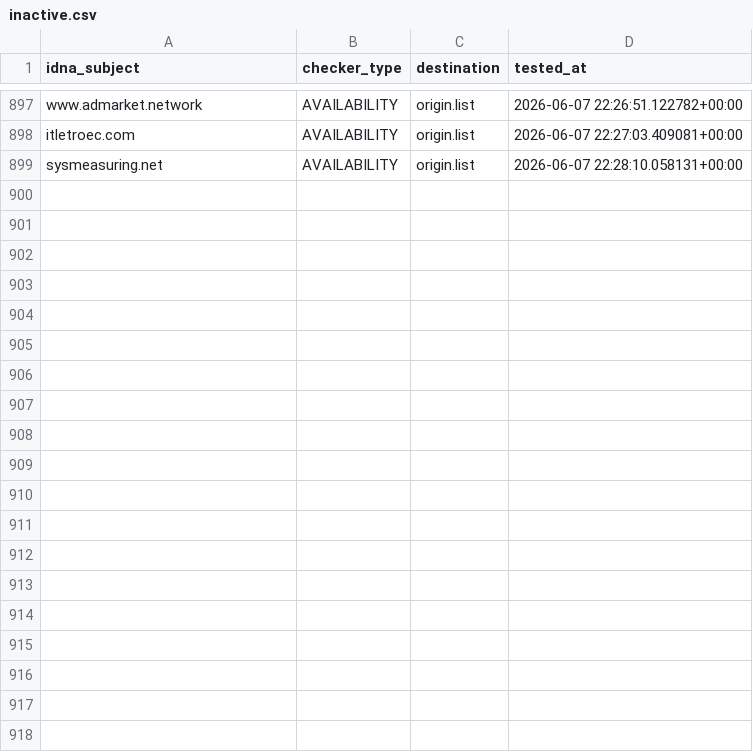
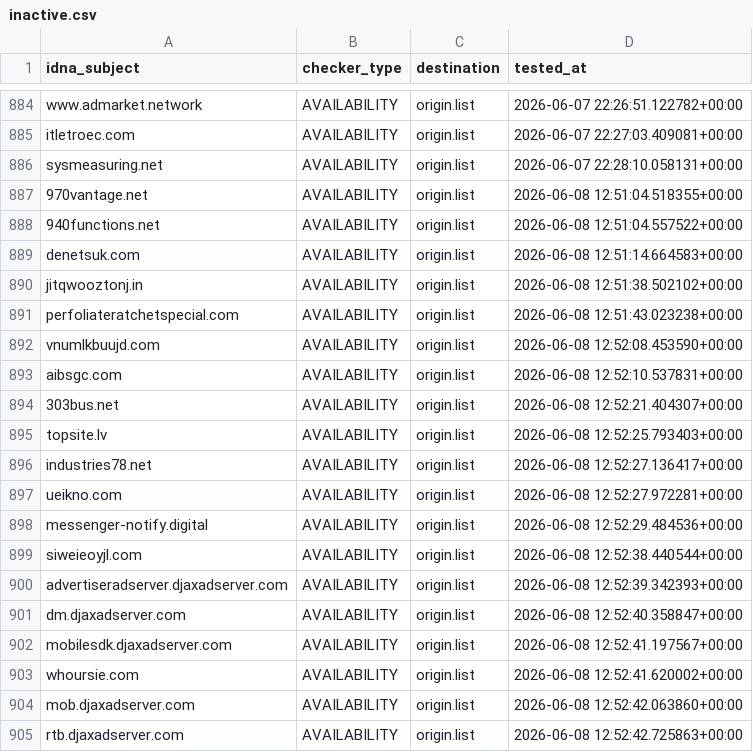
Before and after one commit to bigdargon/hostsVN-dead-hosts, a CSV file: .pyfunceble/inactive.csv, drawn as a sheet; only a part is shown, gaps mark what is left out; the diff covers the shown part only.

```diff
--- a/.pyfunceble/inactive.csv
+++ b/.pyfunceble/inactive.csv
@@ -899 +886,20 @@ itletroec.com,AVAILABILITY,origin.list,2026-06-07 22:27:03.409081+00:00
 sysmeasuring.net,AVAILABILITY,origin.list,2026-06-07 22:28:10.058131+00:00
+970vantage.net,AVAILABILITY,origin.list,2026-06-08 12:51:04.518355+00:00
+940functions.net,AVAILABILITY,origin.list,2026-06-08 12:51:04.557522+00:00
+denetsuk.com,AVAILABILITY,origin.list,2026-06-08 12:51:14.664583+00:00
+jitqwooztonj.in,AVAILABILITY,origin.list,2026-06-08 12:51:38.502102+00:00
+perfoliateratchetspecial.com,AVAILABILITY,origin.list,2026-06-08 12:51:43.023238+00:00
+vnumlkbuujd.com,AVAILABILITY,origin.list,2026-06-08 12:52:08.453590+00:00
+aibsgc.com,AVAILABILITY,origin.list,2026-06-08 12:52:10.537831+00:00
+303bus.net,AVAILABILITY,origin.list,2026-06-08 12:52:21.404307+00:00
+topsite.lv,AVAILABILITY,origin.list,2026-06-08 12:52:25.793403+00:00
+industries78.net,AVAILABILITY,origin.list,2026-06-08 12:52:27.136417+00:00
+ueikno.com,AVAILABILITY,origin.list,2026-06-08 12:52:27.972281+00:00
+messenger-notify.digital,AVAILABILITY,origin.list,2026-06-08 12:52:29.484536+00:00
+siweieoyjl.com,AVAILABILITY,origin.list,2026-06-08 12:52:38.440544+00:00
+advertiseradserver.djaxadserver.com,AVAILABILITY,origin.list,2026-06-08 12:52:39.342393+00:00
+dm.djaxadserver.com,AVAILABILITY,origin.list,2026-06-08 12:52:40.358847+00:00
+mobilesdk.djaxadserver.com,AVAILABILITY,origin.list,2026-06-08 12:52:41.197567+00:00
+whoursie.com,AVAILABILITY,origin.list,2026-06-08 12:52:41.620002+00:00
+mob.djaxadserver.com,AVAILABILITY,origin.list,2026-06-08 12:52:42.063860+00:00
+rtb.djaxadserver.com,AVAILABILITY,origin.list,2026-06-08 12:52:42.725863+00:00
```
Also changed, not shown: 13 removed rows elsewhere in this file, 16 other files.
